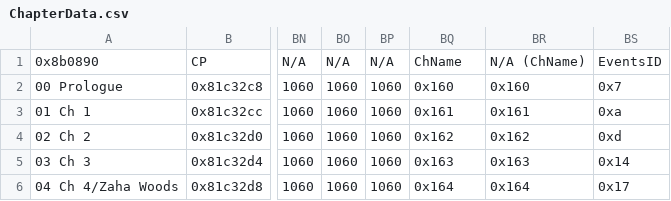
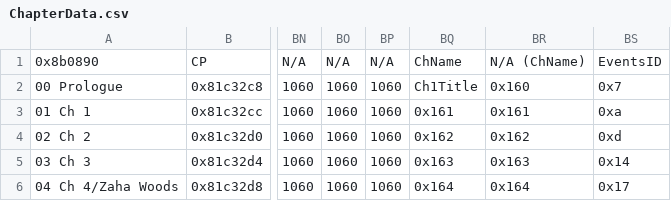
Before and after one commit to sme23/SkillSystem_FE8, a CSV file: Tables/NightmareModules/ChapterData/ChapterData.csv, drawn as a sheet; only a part is shown, gaps mark what is left out; the diff names each change by its address in the sheet, - before the commit and + after, or states it on an @@ line.

```diff
--- a/Tables/NightmareModules/ChapterData/ChapterData.csv
+++ b/Tables/NightmareModules/ChapterData/ChapterData.csv
-BQ2: 0x160
+BQ2: Ch1Title
```
Also changed, not shown: Tables/NightmareModules/CharactersClasses/CharacterTable.csv, Tables/NightmareModules/CharactersClasses/ClassTable.csv, 57 other files.
